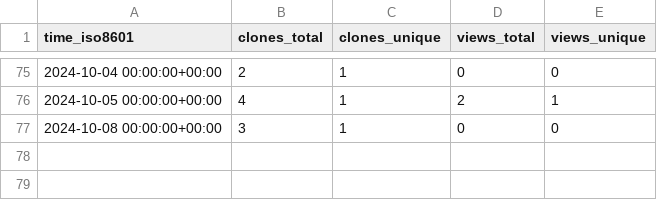
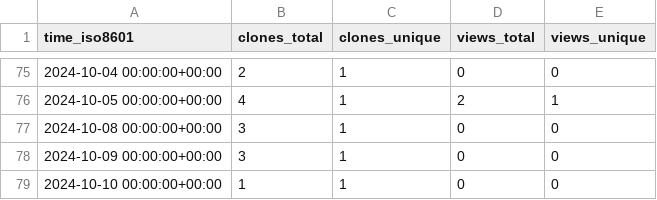
Before and after one commit to grp-bork/gunc_workflow, a CSV file: grp-bork/gunc_workflow/ghrs-data/views_clones_aggregate.csv, drawn as a sheet; only a part is shown, gaps mark what is left out.

```diff
--- a/grp-bork/gunc_workflow/ghrs-data/views_clones_aggregate.csv
+++ b/grp-bork/gunc_workflow/ghrs-data/views_clones_aggregate.csv
@@ -77 +77,3 @@ time_iso8601,clones_total,clones_unique,views_total,views_unique
 2024-10-08 00:00:00+00:00,3,1,0,0
+2024-10-09 00:00:00+00:00,3,1,0,0
+2024-10-10 00:00:00+00:00,1,1,0,0
```
Also changed, not shown: 1 other file.
